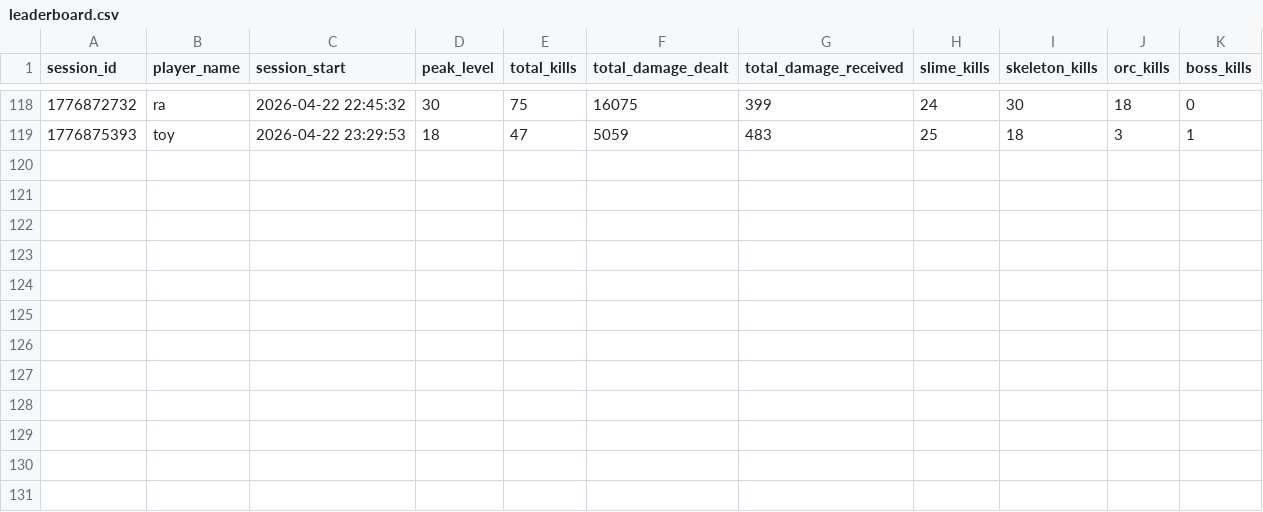
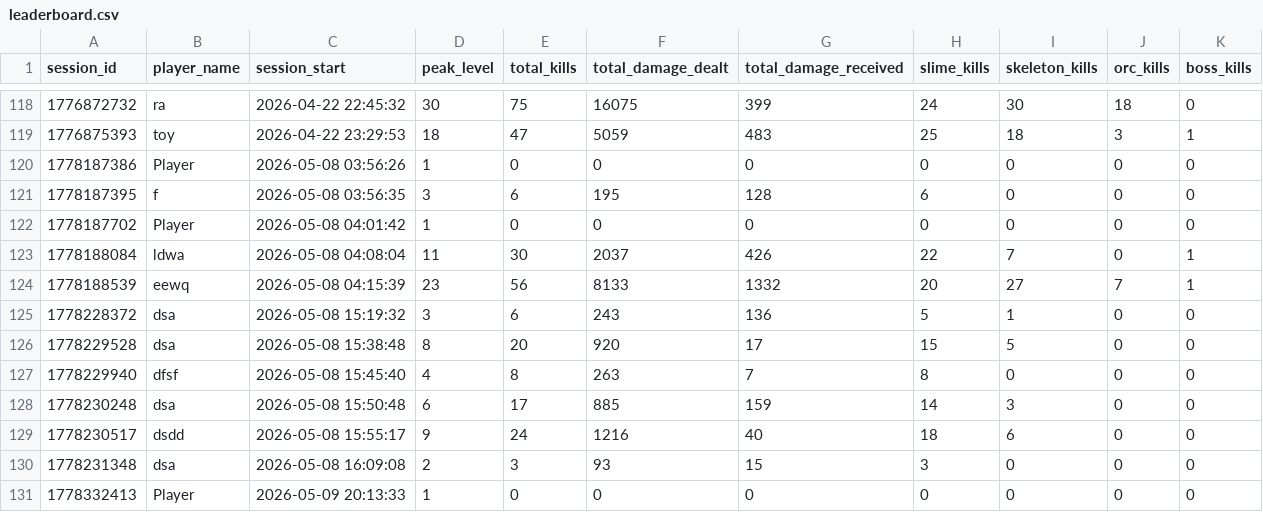
Before and after one commit to Kantee22/Deadline-Dungeon, a CSV file: stats_data/leaderboard.csv, drawn as a sheet; only a part is shown, gaps mark what is left out; the diff names each change by its address in the sheet, - before the commit and + after, or states it on an @@ line.

```diff
--- a/stats_data/leaderboard.csv
+++ b/stats_data/leaderboard.csv
+row 120: 1778187386 | Player | 2026-05-08 03:56:26 | 1 | 0 | 0 | 0 | 0 | 0 | 0 | 0
+row 121: 1778187395 | f | 2026-05-08 03:56:35 | 3 | 6 | 195 | 128 | 6 | 0 | 0 | 0
+row 122: 1778187702 | Player | 2026-05-08 04:01:42 | 1 | 0 | 0 | 0 | 0 | 0 | 0 | 0
+row 123: 1778188084 | ldwa | 2026-05-08 04:08:04 | 11 | 30 | 2037 | 426 | 22 | 7 | 0 | 1
+row 124: 1778188539 | eewq | 2026-05-08 04:15:39 | 23 | 56 | 8133 | 1332 | 20 | 27 | 7 | 1
+row 125: 1778228372 | dsa | 2026-05-08 15:19:32 | 3 | 6 | 243 | 136 | 5 | 1 | 0 | 0
+row 126: 1778229528 | dsa | 2026-05-08 15:38:48 | 8 | 20 | 920 | 17 | 15 | 5 | 0 | 0
+row 127: 1778229940 | dfsf | 2026-05-08 15:45:40 | 4 | 8 | 263 | 7 | 8 | 0 | 0 | 0
+row 128: 1778230248 | dsa | 2026-05-08 15:50:48 | 6 | 17 | 885 | 159 | 14 | 3 | 0 | 0
+row 129: 1778230517 | dsdd | 2026-05-08 15:55:17 | 9 | 24 | 1216 | 40 | 18 | 6 | 0 | 0
+row 130: 1778231348 | dsa | 2026-05-08 16:09:08 | 2 | 3 | 93 | 15 | 3 | 0 | 0 | 0
+row 131: 1778332413 | Player | 2026-05-09 20:13:33 | 1 | 0 | 0 | 0 | 0 | 0 | 0 | 0
```
Also changed, not shown: stats_data/death_cause.csv, stats_data/session_outcomes.csv, 43 other files.
